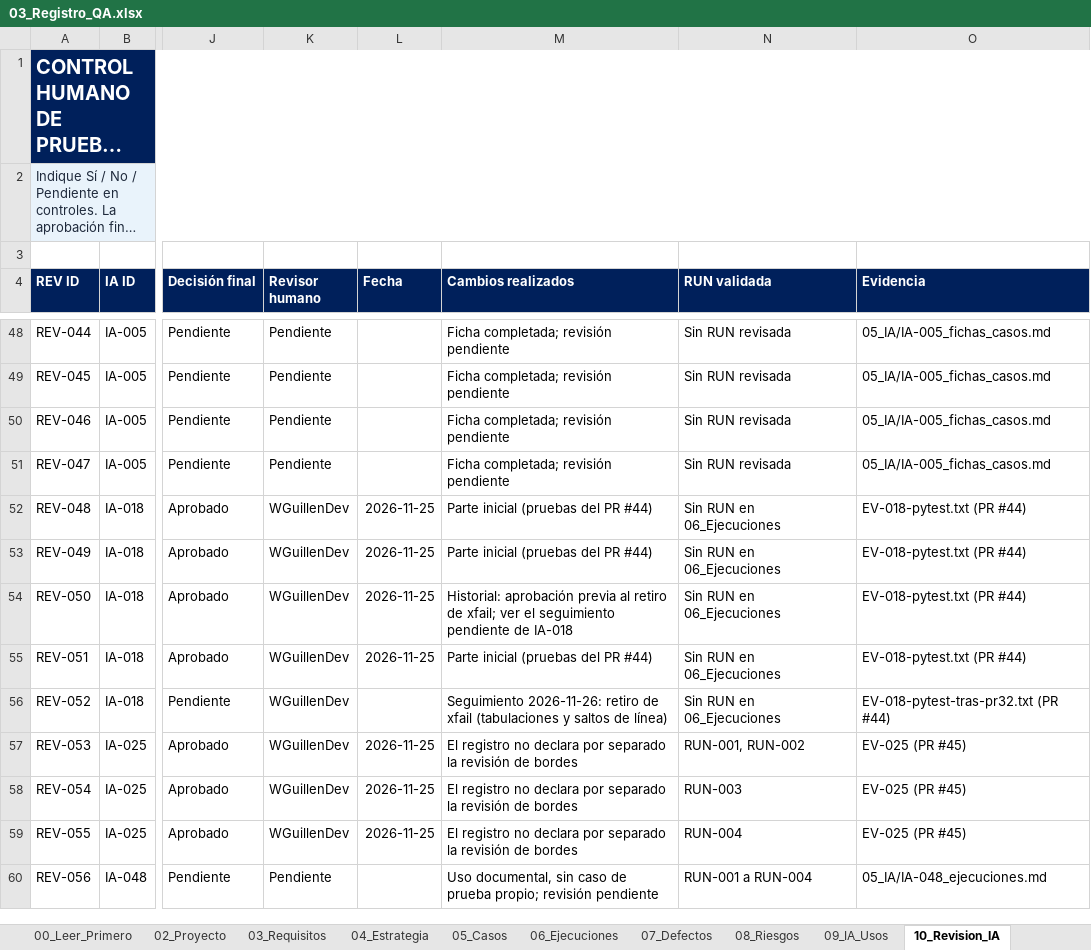
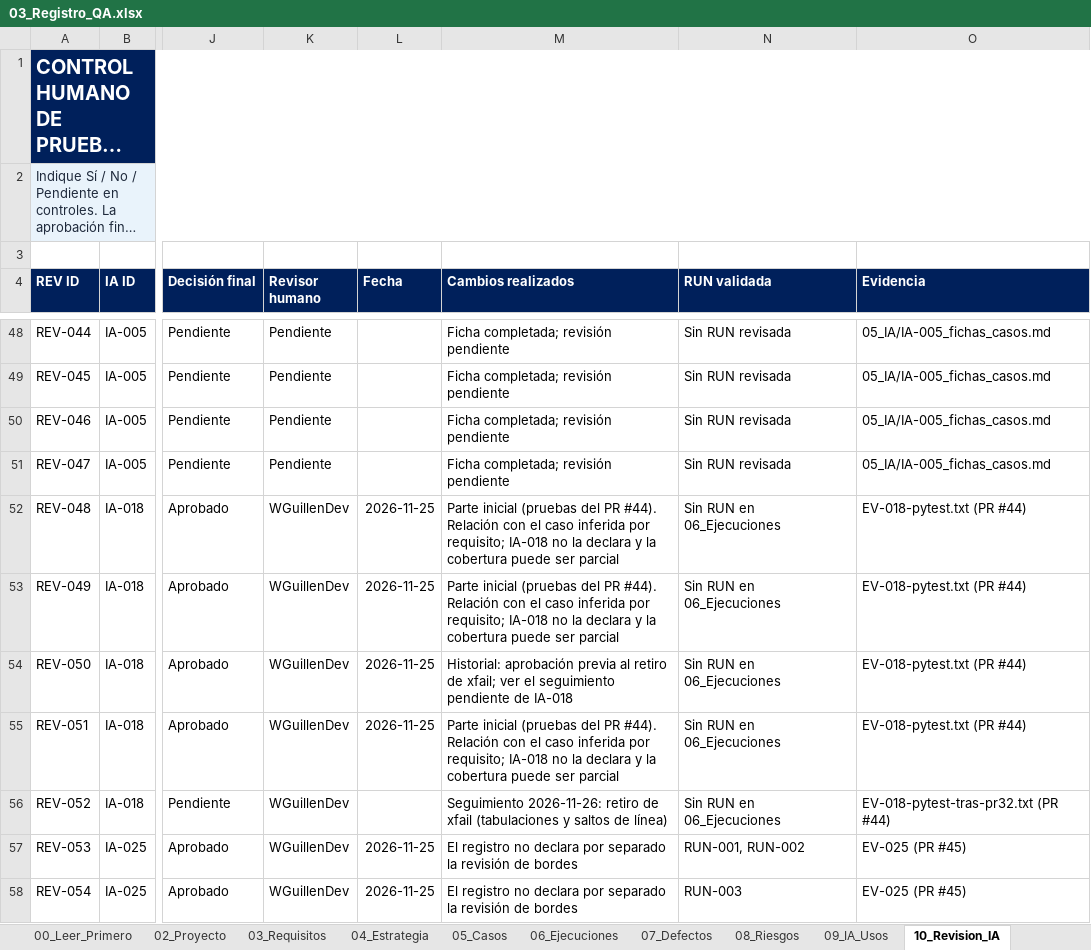
Before and after one commit to Jania02/licitaciones-qa-isw622, an Excel workbook: 03_Registro_QA/03_Registro_QA.xlsx, sheet 10_Revision_IA, drawn as a sheet; only a part is shown, gaps mark what is left out; the shorter side is filled out with more unchanged rows; long unchanged cells end in …; values as stored, in another font and other column widths than the file's, no borders; table styles not drawn; the diff names each change by its address in the sheet, - before the commit and + after, or states it on an @@ line.

Commit message:
docs: completar EV-018 con ambas salidas y aclarar su relación con los casos (#49)

```diff
--- a/03_Registro_QA/03_Registro_QA.xlsx (sheet 10_Revision_IA)
+++ b/03_Registro_QA/03_Registro_QA.xlsx (sheet 10_Revision_IA)
-M52:M53 (Cambios realizados): …del PR #44)
+M52:M53 (Cambios realizados): …del PR #44). Relación con el caso inferida por requisito; IA-018 no la declara y la cobertura puede ser parcial
-M55 (Cambios realizados): …del PR #44)
+M55 (Cambios realizados): …del PR #44). Relación con el caso inferida por requisito; IA-018 no la declara y la cobertura puede ser parcial
```
Also changed, not shown: sheet 11_Evidencias.
